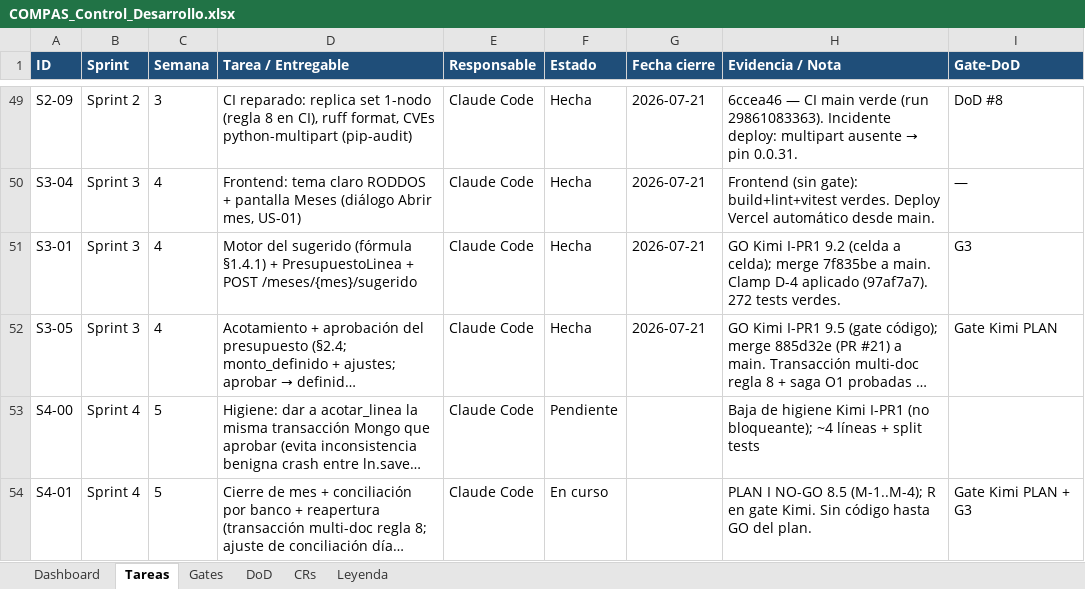
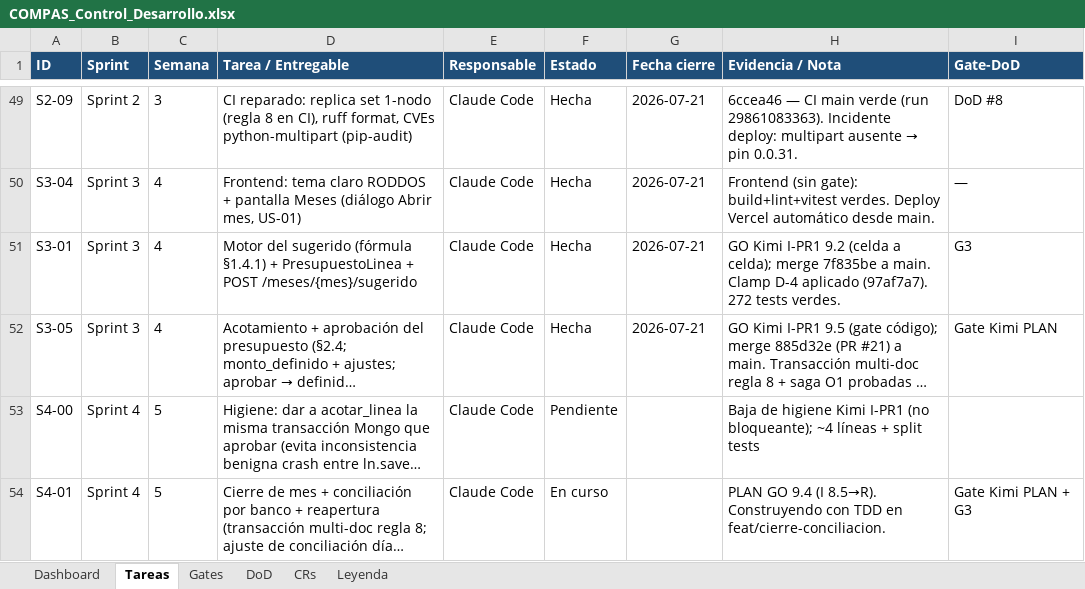
Before and after one commit to RoddosColombia/compas, an Excel workbook: docs/COMPAS_Control_Desarrollo.xlsx, sheet Tareas, drawn as a sheet; only a part is shown, gaps mark what is left out; long unchanged cells end in …; values as stored, in another font and other column widths than the file's, no borders; the diff names each change by its address in the sheet, - before the commit and + after, or states it on an @@ line.

```diff
--- a/docs/COMPAS_Control_Desarrollo.xlsx (sheet Tareas)
+++ b/docs/COMPAS_Control_Desarrollo.xlsx (sheet Tareas)
-H54 (Evidencia / Nota): PLAN I NO-GO 8.5 (M-1..M-4); R en gate Kimi. Sin código hasta GO del plan.
+H54 (Evidencia / Nota): PLAN GO 9.4 (I 8.5→R). Construyendo con TDD en feat/cierre-conciliacion.
```
Also changed, not shown: sheet Gates, 1 other file.
